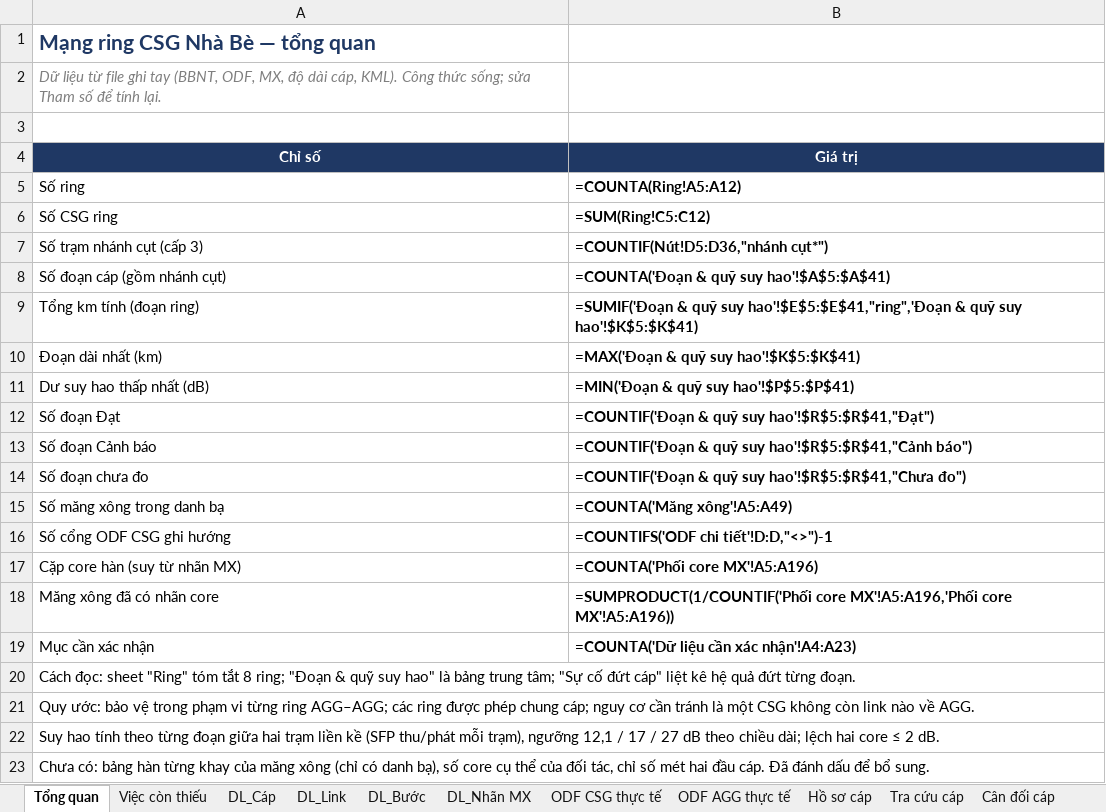
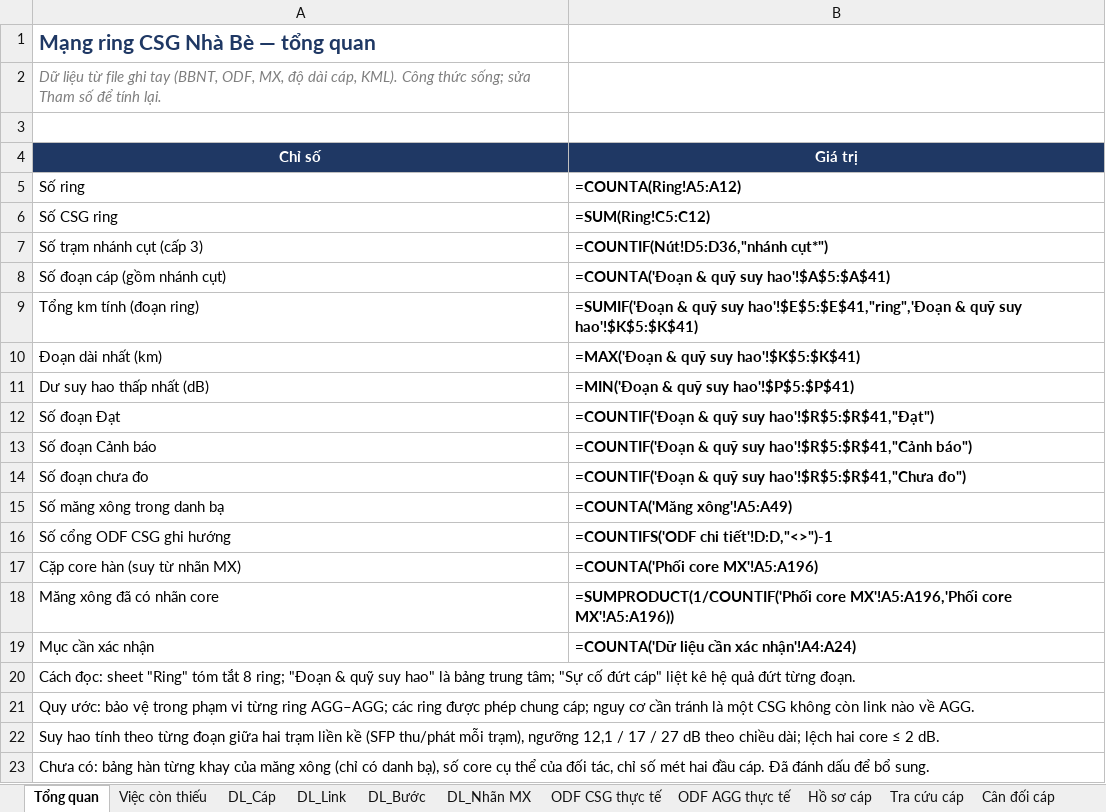
Before and after one commit to hovukimchi-spec/test-ai, an Excel workbook: ring-network/ring_network_NhaBe.xlsx, sheet Tổng quan, drawn as a sheet; values as stored, in another font and other column widths than the file's, no borders; formulas without a stored value are shown as written; conditional formats not drawn; the diff names each change by its address in the sheet, - before the commit and + after, or states it on an @@ line.

```diff
--- a/ring-network/ring_network_NhaBe.xlsx (sheet Tổng quan)
+++ b/ring-network/ring_network_NhaBe.xlsx (sheet Tổng quan)
-B19 (Giá trị): =COUNTA('Dữ liệu cần xác nhận'!A4:A23)
+B19 (Giá trị): =COUNTA('Dữ liệu cần xác nhận'!A4:A24)
```
Also changed, not shown: sheet Đoạn & quỹ suy hao, sheet Dữ liệu cần xác nhận, sheet Đường đi link, 4 other files.
